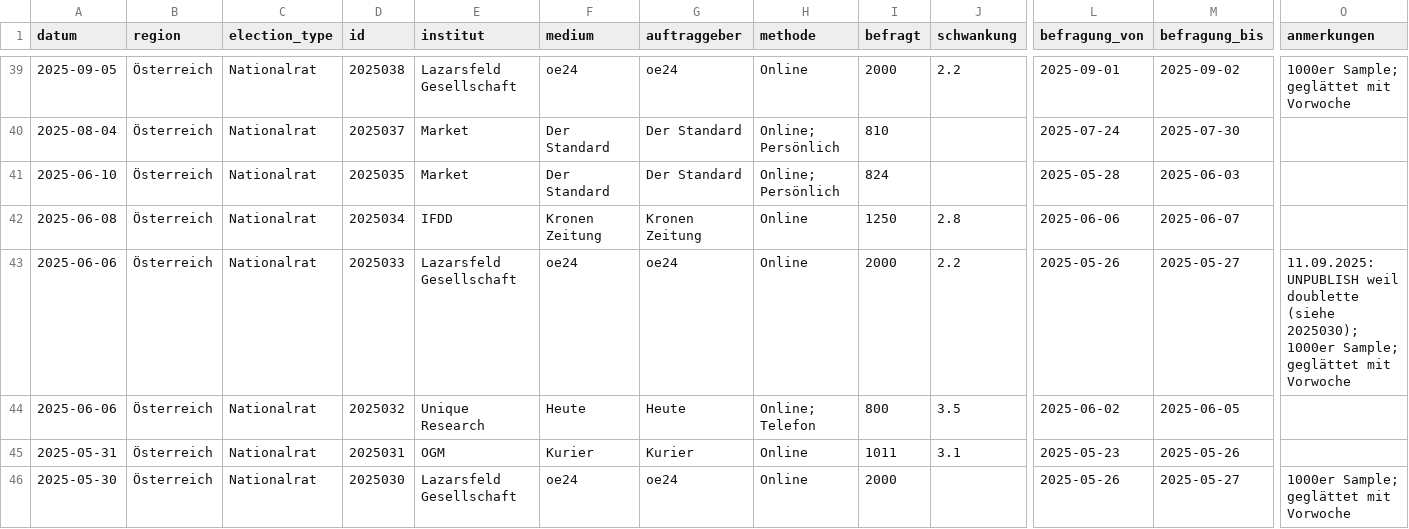
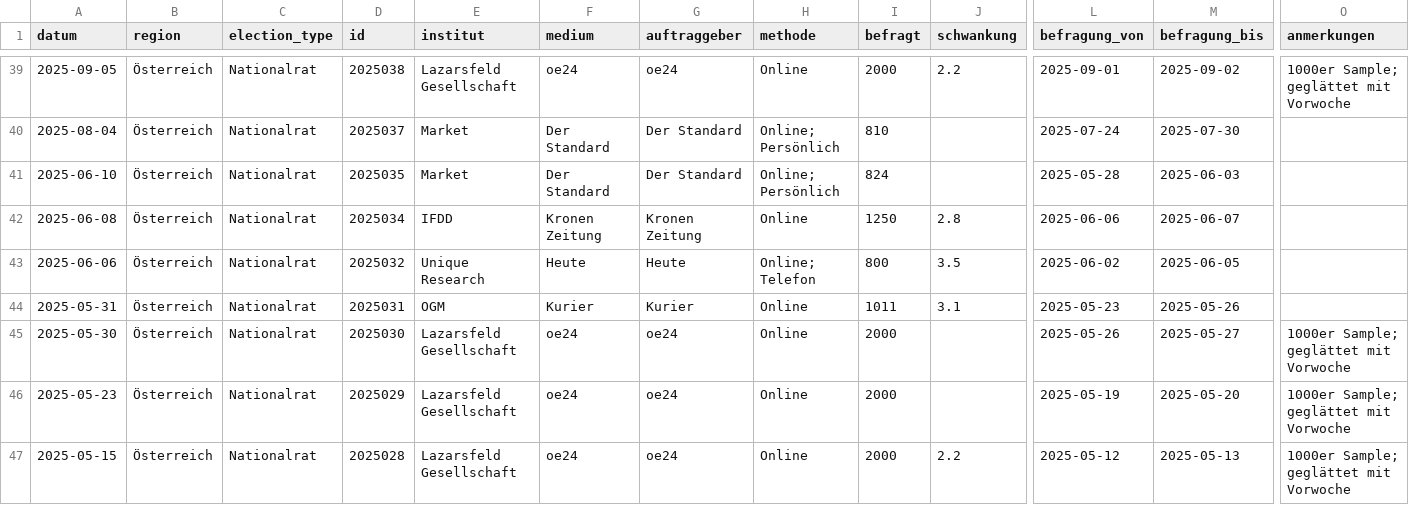
Before and after one commit to dstDatenjournalismus/2024-umfragentracker, a CSV file: output/data/sonntagsfrage/sonntagsfrage.csv, drawn as a sheet; only a part is shown, gaps mark what is left out; the shorter side is filled out with more unchanged rows; rows hold the shown columns only; the diff names each change by its address in the sheet, - before the commit and + after, or states it on an @@ line.

```diff
--- a/output/data/sonntagsfrage/sonntagsfrage.csv
+++ b/output/data/sonntagsfrage/sonntagsfrage.csv
-row 43: 2025-06-06 | Österreich | Nationalrat | 2025033 | Lazarsfeld Gesellschaft | oe24 | oe24 | Online | 2000 | 2.2 | 2025-05-26 | 2025-05-27 | 11.09.2025: UNPUBLISH weil doublette (siehe 2025030); 1000er Sample; geglättet mit Vorwoche
```
Also changed, not shown: 1 other file.
